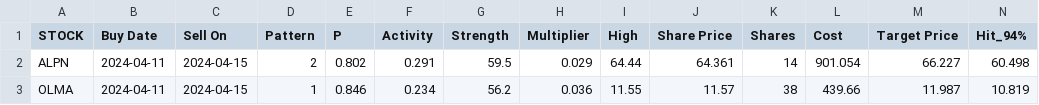
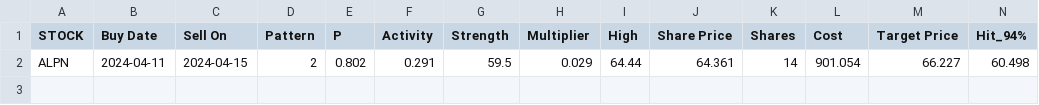
Before and after one commit to p-norris/swing_trades, a CSV file: src/positions.csv, drawn as a sheet; only a part is shown; rows hold the shown columns only; the diff names each change by its address in the sheet, - before the commit and + after, or states it on an @@ line.

Commit message:
updating file

```diff
--- a/src/positions.csv
+++ b/src/positions.csv
-row 3: OLMA | 2024-04-11 | 2024-04-15 | 1 | 0.846 | 0.234 | 56.2 | 0.036 | 11.55 | 11.57 | 38 | 439.66 | 11.987 | 10.819
```
